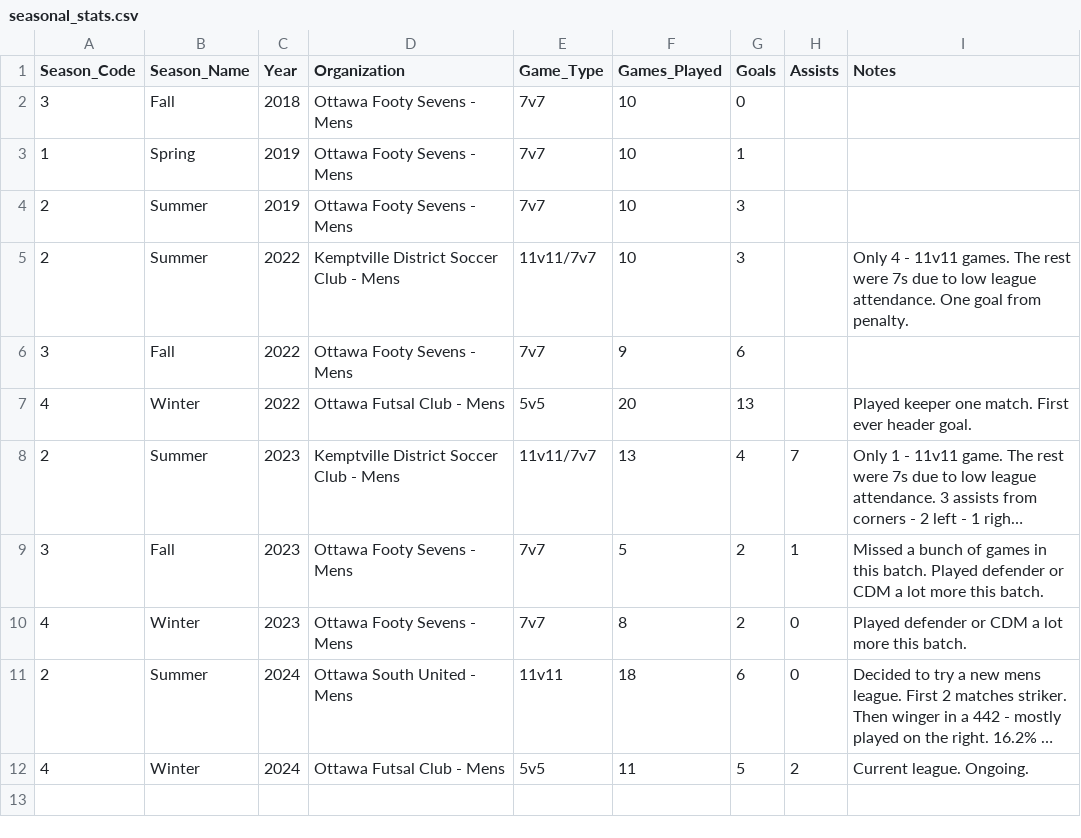
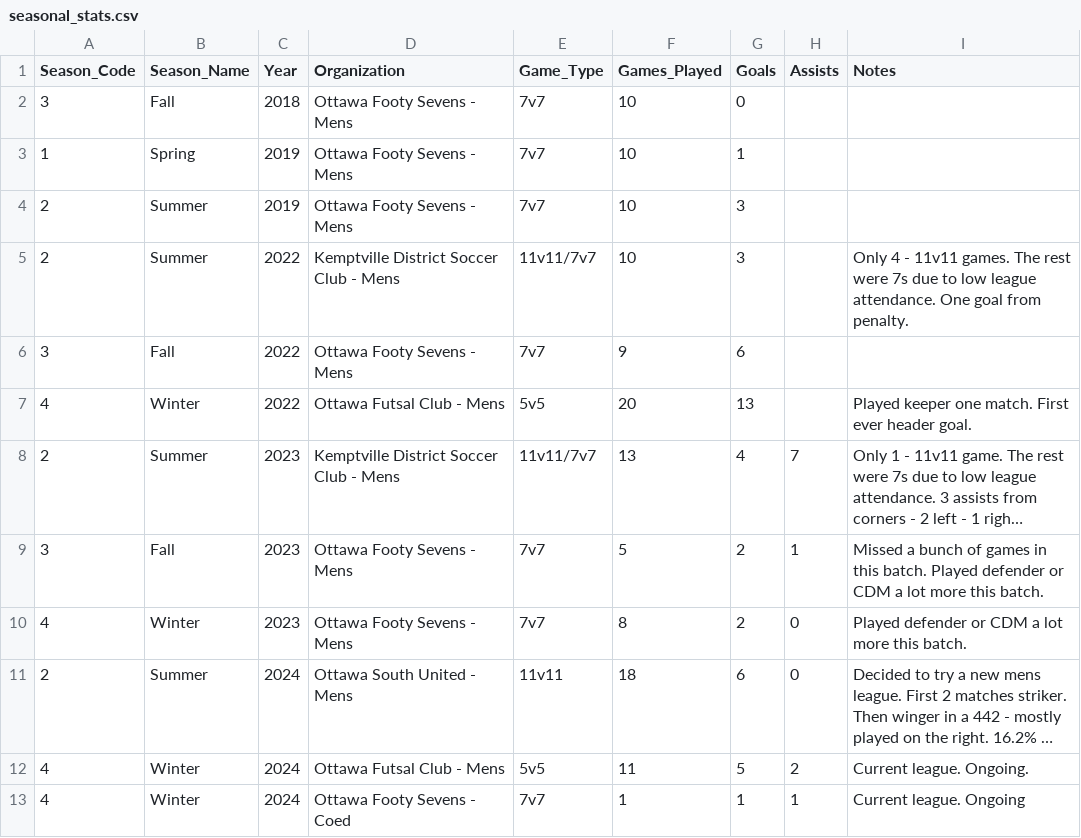
Before and after one commit to s-g-mo/mindovermatterfc, a CSV file: app/data/seasonal_stats.csv, drawn as a sheet; long unchanged cells end in …; the diff names each change by its address in the sheet, - before the commit and + after, or states it on an @@ line.

Commit message:
stats update

```diff
--- a/app/data/seasonal_stats.csv
+++ b/app/data/seasonal_stats.csv
+row 13: 4 | Winter | 2024 | Ottawa Footy Sevens - Coed | 7v7 | 1 | 1 | 1 | Current league. Ongoing
```
Also changed, not shown: app/data/game_stats.csv.
